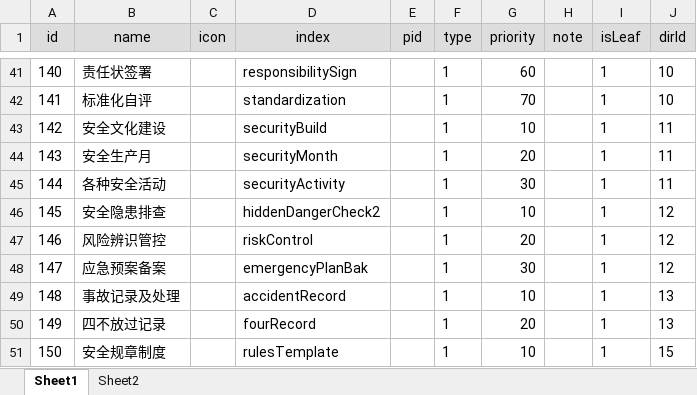
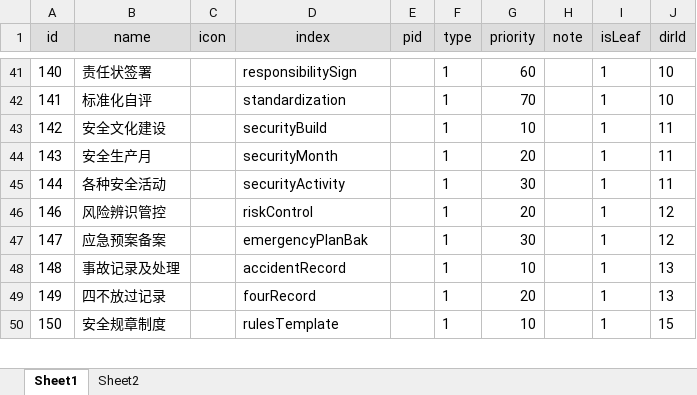
Before and after one commit to zdq0412/trafic, an Excel workbook: src/main/resources/static/function.xlsx, sheet Sheet1, drawn as a sheet; only a part is shown, gaps mark what is left out; values as stored, in another font and other column widths than the file's, no borders; the diff names each change by its address in the sheet, - before the commit and + after, or states it on an @@ line.

```diff
--- a/src/main/resources/static/function.xlsx (sheet Sheet1)
+++ b/src/main/resources/static/function.xlsx (sheet Sheet1)
-row 46: 145 | 安全隐患排查 |  | hiddenDangerCheck2 |  | 1 | 10 |  | 1 | 12
```
Also changed, not shown: sheet Sheet2, 文档/工作计划.xlsx, 27 other files.
